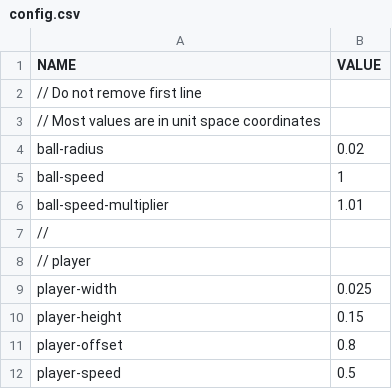
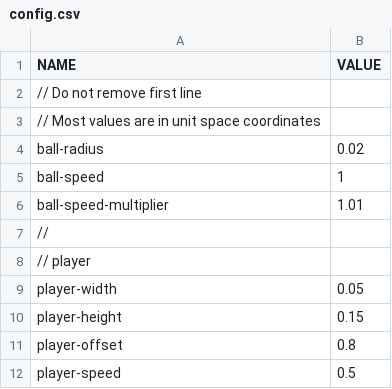
Before and after one commit to CosineDigital/Arduino-Pong, a CSV file: resources/config.csv, drawn as a sheet; only a part is shown.

```diff
--- a/resources/config.csv
+++ b/resources/config.csv
@@ -8,3 +8,3 @@ ball-speed-multiplier,1.01
 // player
-player-width,0.025
+player-width,0.05
 player-height,0.15
```
Also changed, not shown: 19 other files.
